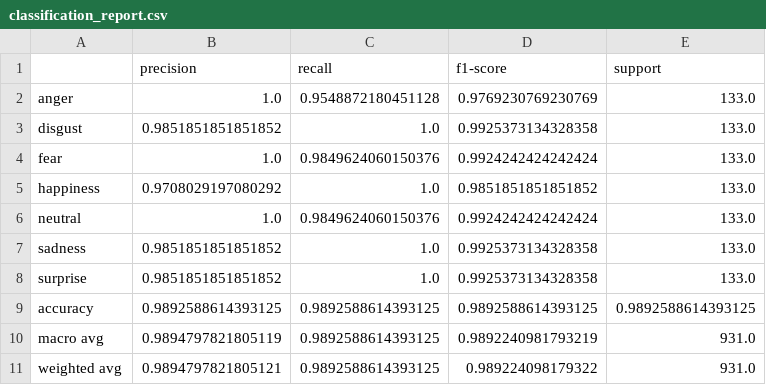
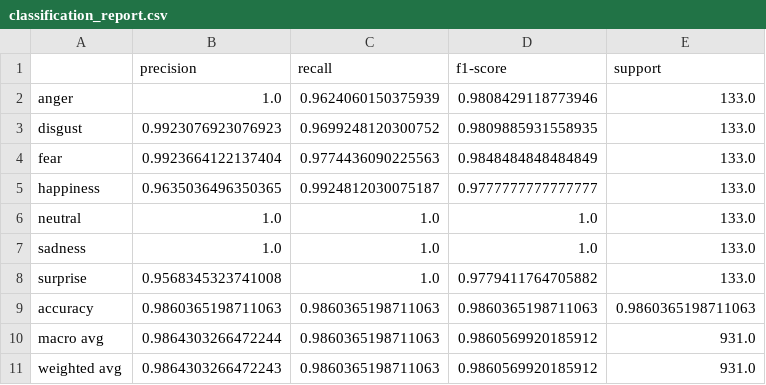
Before and after one commit to savioshaju/Multimodal-Emotion-Recognition, a CSV file: results/fusion_pipeline/results/classification_report.csv, drawn as a sheet.

```diff
--- a/results/fusion_pipeline/results/classification_report.csv
+++ b/results/fusion_pipeline/results/classification_report.csv
@@ -1,11 +1,11 @@
 ,precision,recall,f1-score,support
-anger,1.0,0.9548872180451128,0.9769230769230769,133.0
-disgust,0.9851851851851852,1.0,0.9925373134328358,133.0
-fear,1.0,0.9849624060150376,0.9924242424242424,133.0
-happiness,0.9708029197080292,1.0,0.9851851851851852,133.0
-neutral,1.0,0.9849624060150376,0.9924242424242424,133.0
-sadness,0.9851851851851852,1.0,0.9925373134328358,133.0
-surprise,0.9851851851851852,1.0,0.9925373134328358,133.0
-accuracy,0.9892588614393125,0.9892588614393125,0.9892588614393125,0.9892588614393125
-macro avg,0.9894797821805119,0.9892588614393125,0.9892240981793219,931.0
-weighted avg,0.9894797821805121,0.9892588614393125,0.989224098179322,931.0
+anger,1.0,0.9624060150375939,0.9808429118773946,133.0
+disgust,0.9923076923076923,0.9699248120300752,0.9809885931558935,133.0
+fear,0.9923664122137404,0.9774436090225563,0.9848484848484849,133.0
+happiness,0.9635036496350365,0.9924812030075187,0.9777777777777777,133.0
+neutral,1.0,1.0,1.0,133.0
+sadness,1.0,1.0,1.0,133.0
+surprise,0.9568345323741008,1.0,0.9779411764705882,133.0
+accuracy,0.9860365198711063,0.9860365198711063,0.9860365198711063,0.9860365198711063
+macro avg,0.9864303266472244,0.9860365198711063,0.9860569920185912,931.0
+weighted avg,0.9864303266472243,0.9860365198711063,0.9860569920185912,931.0
```
Also changed, not shown: results/fusion_pipeline/metrics/training_metrics.csv, results/fusion_pipeline/results/confusion_matrix.csv, 27 other files.
